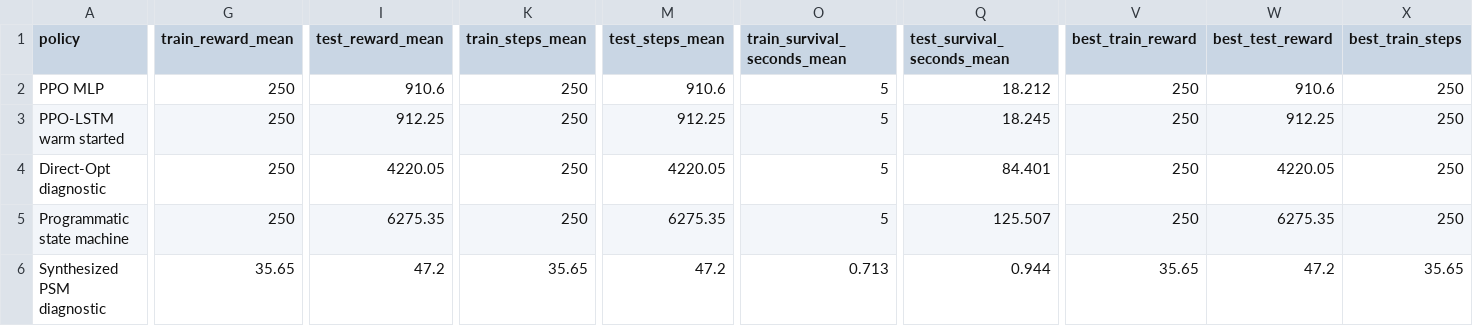
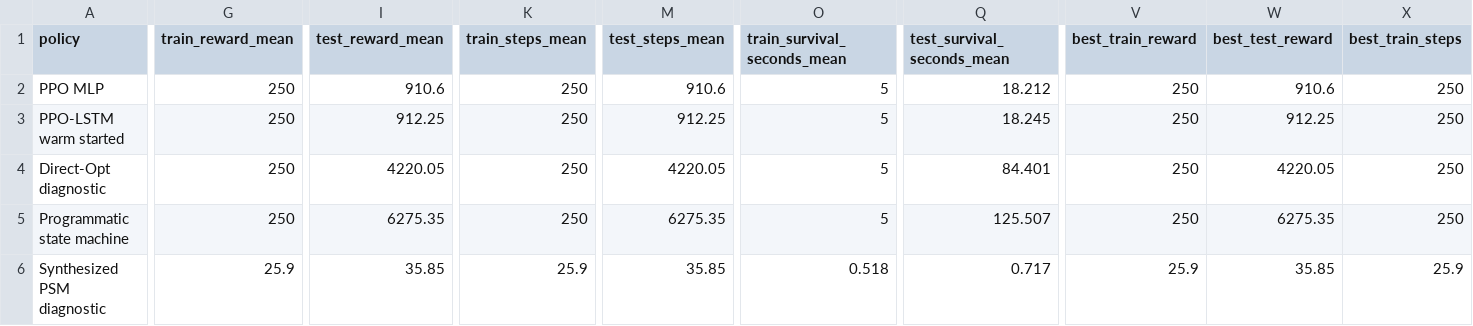
Before and after one commit to SturkaCircutz/SPPIG, a CSV file: artifacts/results/cartpole_summary.csv, drawn as a sheet; only a part is shown, gaps mark what is left out; the diff covers the shown part only; the diff names each change by its address in the sheet, - before the commit and + after, or states it on an @@ line.

```diff
--- a/artifacts/results/cartpole_summary.csv
+++ b/artifacts/results/cartpole_summary.csv
-G6 (train_reward_mean): 35.65
+G6 (train_reward_mean): 25.9
-I6 (test_reward_mean): 47.2
+I6 (test_reward_mean): 35.85
-K6 (train_steps_mean): 35.65
+K6 (train_steps_mean): 25.9
-M6 (test_steps_mean): 47.2
+M6 (test_steps_mean): 35.85
-O6 (train_survival_seconds_mean): 0.713
+O6 (train_survival_seconds_mean): 0.518
-Q6 (test_survival_seconds_mean): 0.944
+Q6 (test_survival_seconds_mean): 0.717
-V6 (best_train_reward): 35.65
+V6 (best_train_reward): 25.9
-W6 (best_test_reward): 47.2
+W6 (best_test_reward): 35.85
-X6 (best_train_steps): 35.65
+X6 (best_train_steps): 25.9
```
Also changed, not shown: 3 edited cells elsewhere in this file, artifacts/results/cartpole_results.csv, 9 other files.
